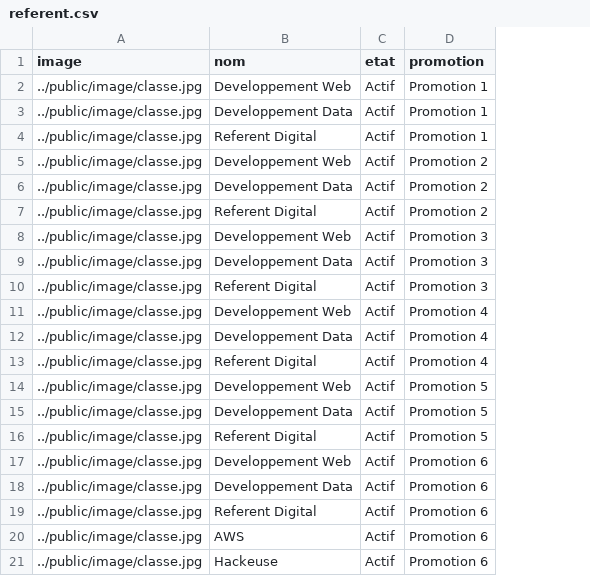
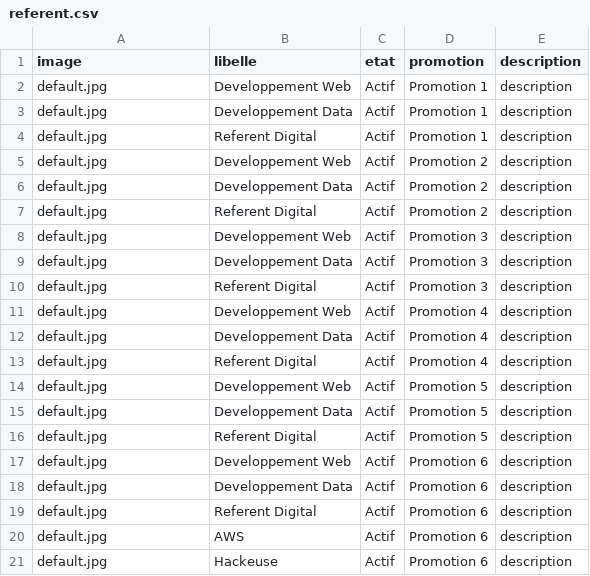
Before and after one commit to Mamefatou05/first_projet_php, a CSV file: DATA/referent.csv, drawn as a sheet; the diff names each change by its address in the sheet, - before the commit and + after, or states it on an @@ line.

```diff
--- a/DATA/referent.csv
+++ b/DATA/referent.csv
+column E (description), rows 2-21: all description
-B1: nom
+B1: libelle
-A2:A21 (image): ../public/image/classe.jpg
+A2:A21 (image): default.jpg
```
Also changed, not shown: DATA/apprenant.csv, DATA/promotion.csv, 30 other files.
